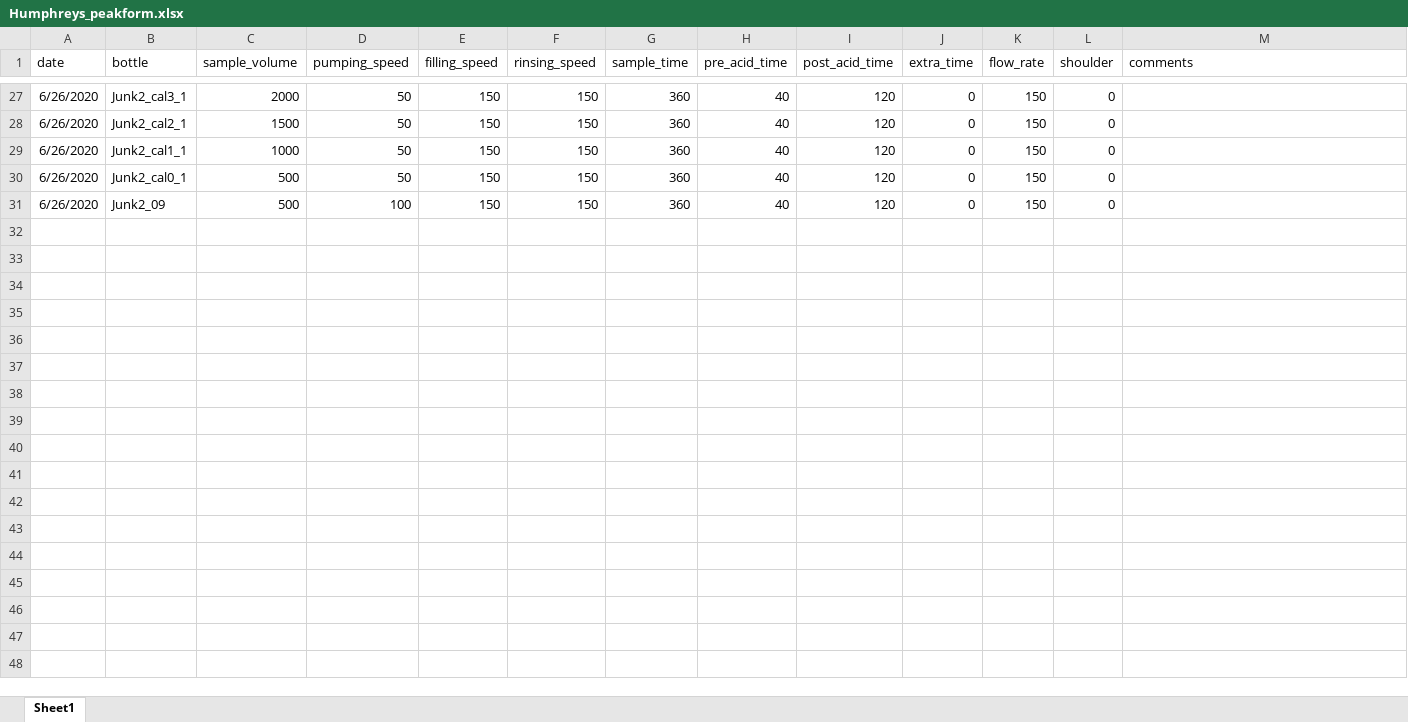
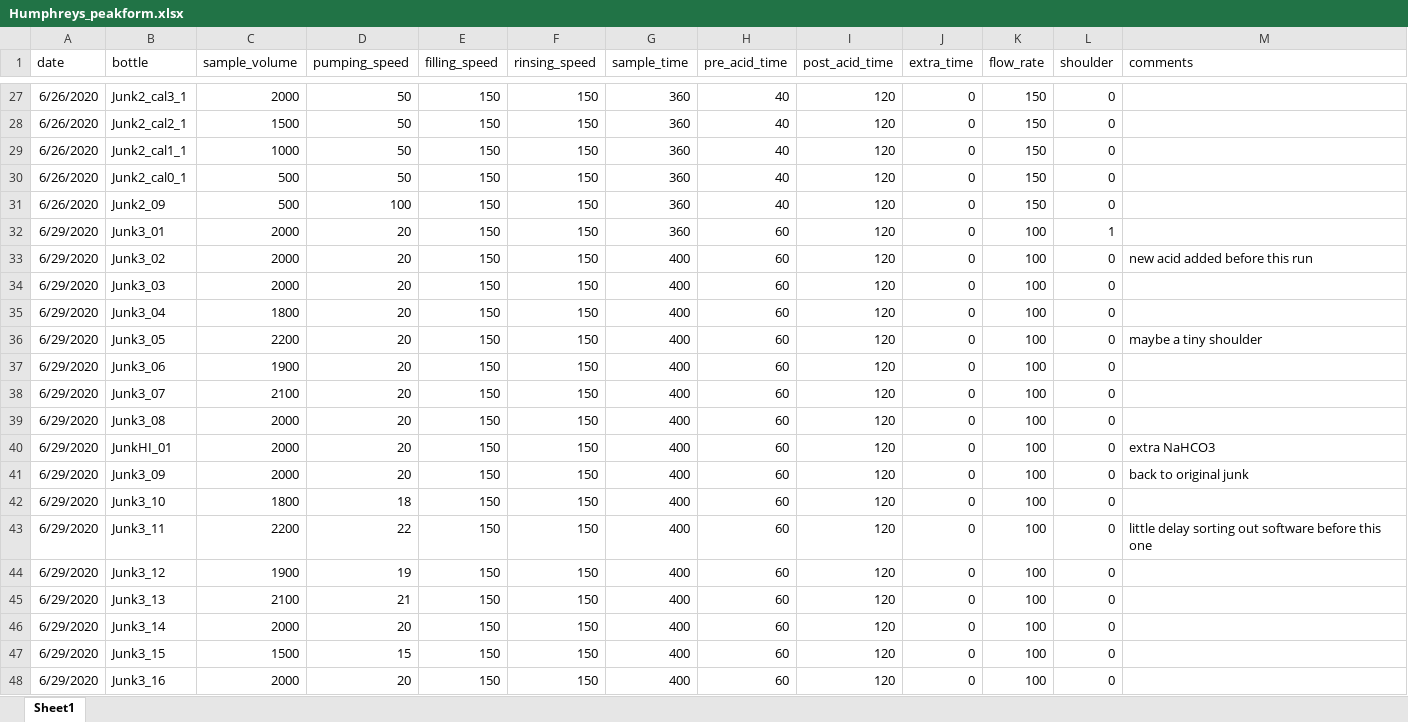
Before and after one commit to mvdh7/koolstof, an Excel workbook: data/Humphreys_peakform.xlsx, sheet Sheet1, drawn as a sheet; only a part is shown, gaps mark what is left out; values as stored, in another font and other column widths than the file's, no borders; the diff names each change by its address in the sheet, - before the commit and + after, or states it on an @@ line.

```diff
--- a/data/Humphreys_peakform.xlsx (sheet Sheet1)
+++ b/data/Humphreys_peakform.xlsx (sheet Sheet1)
+row 32: 6/29/2020 | Junk3_01 | 2000 | 20 | 150 | 150 | 360 | 60 | 120 | 0 | 100 | 1
+row 33: 6/29/2020 | Junk3_02 | 2000 | 20 | 150 | 150 | 400 | 60 | 120 | 0 | 100 | 0 | new acid added before this run
+row 34: 6/29/2020 | Junk3_03 | 2000 | 20 | 150 | 150 | 400 | 60 | 120 | 0 | 100 | 0
+row 35: 6/29/2020 | Junk3_04 | 1800 | 20 | 150 | 150 | 400 | 60 | 120 | 0 | 100 | 0
+row 36: 6/29/2020 | Junk3_05 | 2200 | 20 | 150 | 150 | 400 | 60 | 120 | 0 | 100 | 0 | maybe a tiny shoulder
+row 37: 6/29/2020 | Junk3_06 | 1900 | 20 | 150 | 150 | 400 | 60 | 120 | 0 | 100 | 0
+row 38: 6/29/2020 | Junk3_07 | 2100 | 20 | 150 | 150 | 400 | 60 | 120 | 0 | 100 | 0
+row 39: 6/29/2020 | Junk3_08 | 2000 | 20 | 150 | 150 | 400 | 60 | 120 | 0 | 100 | 0
+row 40: 6/29/2020 | JunkHI_01 | 2000 | 20 | 150 | 150 | 400 | 60 | 120 | 0 | 100 | 0 | extra NaHCO3
+row 41: 6/29/2020 | Junk3_09 | 2000 | 20 | 150 | 150 | 400 | 60 | 120 | 0 | 100 | 0 | back to original junk
+row 42: 6/29/2020 | Junk3_10 | 1800 | 18 | 150 | 150 | 400 | 60 | 120 | 0 | 100 | 0
+row 43: 6/29/2020 | Junk3_11 | 2200 | 22 | 150 | 150 | 400 | 60 | 120 | 0 | 100 | 0 | little delay sorting out software before this one
+row 44: 6/29/2020 | Junk3_12 | 1900 | 19 | 150 | 150 | 400 | 60 | 120 | 0 | 100 | 0
+row 45: 6/29/2020 | Junk3_13 | 2100 | 21 | 150 | 150 | 400 | 60 | 120 | 0 | 100 | 0
+row 46: 6/29/2020 | Junk3_14 | 2000 | 20 | 150 | 150 | 400 | 60 | 120 | 0 | 100 | 0
+row 47: 6/29/2020 | Junk3_15 | 1500 | 15 | 150 | 150 | 400 | 60 | 120 | 0 | 100 | 0
+row 48: 6/29/2020 | Junk3_16 | 2000 | 20 | 150 | 150 | 400 | 60 | 120 | 0 | 100 | 0
```
Also changed, not shown: 53 other files.
